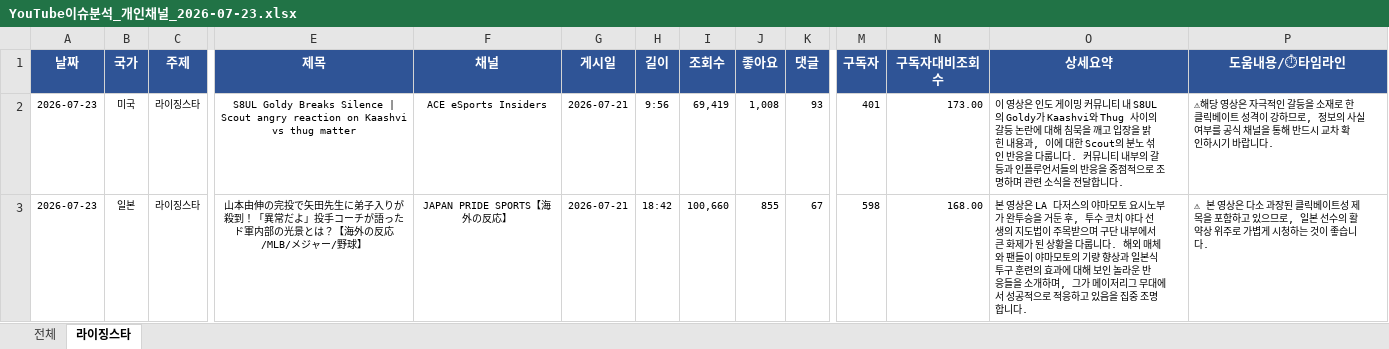
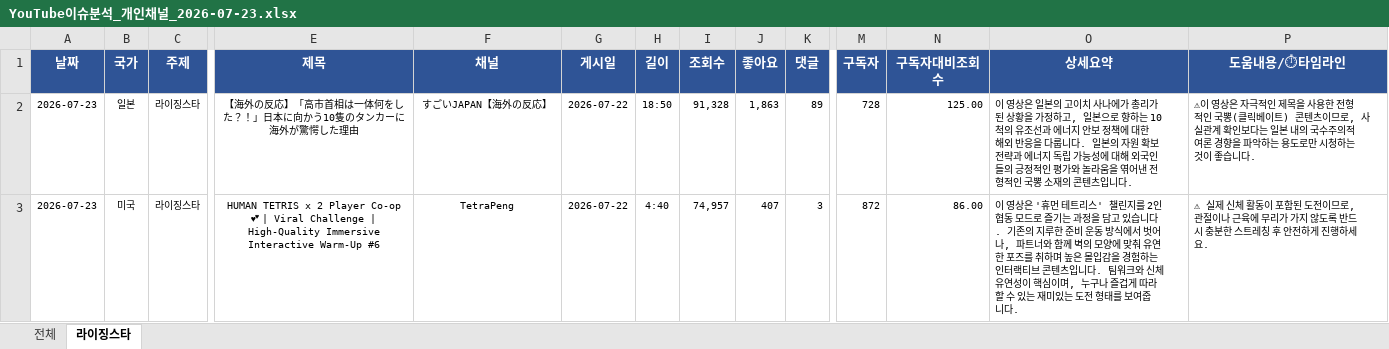
Before and after one commit to shaunkimdev/Hot-youtube-board, an Excel workbook: YouTube이슈분석_개인채널_2026-07-23.xlsx, sheet 라이징스타, drawn as a sheet; only a part is shown, gaps mark what is left out; values as stored, in another font and other column widths than the file's, no borders; the diff covers the shown part only; the diff names each change by its address in the sheet, - before the commit and + after, or states it on an @@ line.

```diff
--- a/YouTube이슈분석_개인채널_2026-07-23.xlsx (sheet 라이징스타)
+++ b/YouTube이슈분석_개인채널_2026-07-23.xlsx (sheet 라이징스타)
-B2 (국가): 미국
+B2 (국가): 일본
-E2 (제목): S8UL Goldy Breaks Silence | Scout angry reaction on Kaashvi vs thug matter
+E2 (제목): 【海外の反応】「高市首相は一体何をした？！」日本に向かう10隻のタンカーに海外が驚愕した理由
-F2 (채널): ACE eSports Insiders
+F2 (채널): すごいJAPAN【海外の反応】
-G2:G3 (게시일): 2026-07-21
+G2:G3 (게시일): 2026-07-22
-H2 (길이): 9:56
+H2 (길이): 18:50
-I2 (조회수): 69,419
+I2 (조회수): 91,328
-J2 (좋아요): 1,008
+J2 (좋아요): 1,863
-K2 (댓글): 93
+K2 (댓글): 89
-M2 (구독자): 401
+M2 (구독자): 728
-N2 (구독자대비조회수): 173.00
+N2 (구독자대비조회수): 125.00
-O2 (상세요약): …영상은 인도 게이밍 커뮤니티 내 S8UL의 Goldy가 Kaashvi와 Thug 사이의 갈등 논란에 대해 침묵을 깨고 입장을 밝힌 내용과, 이에 대한 Scout의 분노 섞인 반응을 다룹니다. 커뮤니티 내부의 갈등과 인플루언서들의 반응을 중점적으로 조명하며 관련 소식을 전달합니다.
+O2 (상세요약): …영상은 일본의 고이치 사나에가 총리가 된 상황을 가정하고, 일본으로 향하는 10척의 유조선과 에너지 안보 정책에 대한 해외 반응을 다룹니다. 일본의 자원 확보 전략과 에너지 독립 가능성에 대해 외국인들의 긍정적인 평가와 놀라움을 엮어낸 전형적인 국뽕 소재의 콘텐츠입니다.
-P2 (도움내용/⏱타임라인): ⚠해당 영상은 자극적인 갈등을 소재로 한 클릭베이트 성격이 강하므로, 정보의 사실 여부를 공식 채널을 통해 반드시 교차 확인하시기 바랍니다.
+P2 (도움내용/⏱타임라인): ⚠이 영상은 자극적인 제목을 사용한 전형적인 국뽕(클릭베이트) 콘텐츠이므로, 사실관계 확인보다는 일본 내의 국수주의적 여론 경향을 파악하는 용도로만 시청하는 것이 좋습니다.
-B3 (국가): 일본
+B3 (국가): 미국
-E3 (제목): 山本由伸の完投で矢田先生に弟子入りが殺到！「異常だよ」投手コーチが語ったド軍内部の光景とは？【海外の反応/MLB/メジャー/野球】
+E3 (제목): HUMAN TETRIS x 2 Player Co-op 💕 | Viral Challenge | High-Quality Immersive Interactive Warm-Up #6
-F3 (채널): JAPAN PRIDE SPORTS【海外の反応】
+F3 (채널): TetraPeng
-H3 (길이): 18:42
+H3 (길이): 4:40
-I3 (조회수): 100,660
+I3 (조회수): 74,957
-J3 (좋아요): 855
+J3 (좋아요): 407
-K3 (댓글): 67
+K3 (댓글): 3
-M3 (구독자): 598
+M3 (구독자): 872
-N3 (구독자대비조회수): 168.00
+N3 (구독자대비조회수): 86.00
-O3 (상세요약): 본 영상은 LA 다저스의 야마모토 요시노부가 완투승을 거둔 후, 투수 코치 야다 선생의 지도법이 주목받으며 구단 내부에서 큰 화제가 된 상황을 다룹니다. 해외 매체와 팬들이 야마모토의 기량 향상과 일본식 투구 훈련의 효과에 대해 보인 놀라운 반응들을 소개하며, 그가 메이저리그 무대에서 성공적으로 적응하고 있음을 집중 조명합니다.
+O3 (상세요약): 이 영상은 '휴먼 테트리스' 챌린지를 2인 협동 모드로 즐기는 과정을 담고 있습니다. 기존의 지루한 준비 운동 방식에서 벗어나, 파트너와 함께 벽의 모양에 맞춰 유연한 포즈를 취하며 높은 몰입감을 경험하는 인터랙티브 콘텐츠입니다. 팀워크와 신체 유연성이 핵심이며, 누구나 즐겁게 따라 할 수 있는 재미있는 도전 형태를 보여줍니다.
-P3 (도움내용/⏱타임라인): ⚠ 본 영상은 다소 과장된 클릭베이트성 제목을 포함하고 있으므로, 일본 선수의 활약상 위주로 가볍게 시청하는 것이 좋습니다.
+P3 (도움내용/⏱타임라인): ⚠ 실제 신체 활동이 포함된 도전이므로, 관절이나 근육에 무리가 가지 않도록 반드시 충분한 스트레칭 후 안전하게 진행하세요.
```
Also changed, not shown: 35 edited cells elsewhere in this sheet, sheet 전체, 3 other files.
